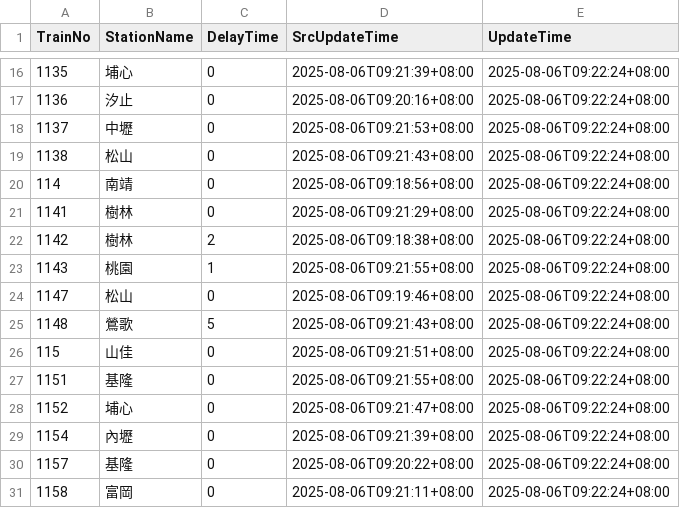
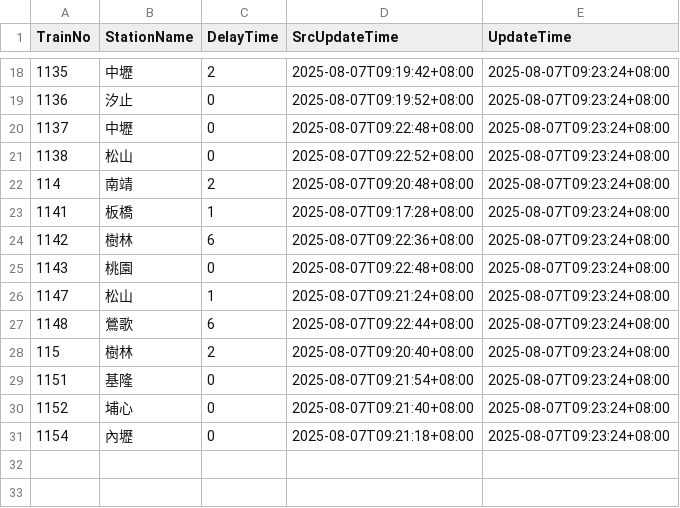
Before and after one commit to funfun0912/Open-Platform-Software-Mid, a CSV file: api.csv, drawn as a sheet; only a part is shown, gaps mark what is left out; the diff covers the shown part only.

```diff
--- a/api.csv
+++ b/api.csv
@@ -16,16 +18,14 @@ TrainNo,StationName,DelayTime,SrcUpdateTime,UpdateTime
-1135,埔心,0,2025-08-06T09:21:39+08:00,2025-08-06T09:22:24+08:00
-1136,汐止,0,2025-08-06T09:20:16+08:00,2025-08-06T09:22:24+08:00
-1137,中壢,0,2025-08-06T09:21:53+08:00,2025-08-06T09:22:24+08:00
-1138,松山,0,2025-08-06T09:21:43+08:00,2025-08-06T09:22:24+08:00
-114,南靖,0,2025-08-06T09:18:56+08:00,2025-08-06T09:22:24+08:00
-1141,樹林,0,2025-08-06T09:21:29+08:00,2025-08-06T09:22:24+08:00
-1142,樹林,2,2025-08-06T09:18:38+08:00,2025-08-06T09:22:24+08:00
-1143,桃園,1,2025-08-06T09:21:55+08:00,2025-08-06T09:22:24+08:00
-1147,松山,0,2025-08-06T09:19:46+08:00,2025-08-06T09:22:24+08:00
-1148,鶯歌,5,2025-08-06T09:21:43+08:00,2025-08-06T09:22:24+08:00
-115,山佳,0,2025-08-06T09:21:51+08:00,2025-08-06T09:22:24+08:00
-1151,基隆,0,2025-08-06T09:21:55+08:00,2025-08-06T09:22:24+08:00
-1152,埔心,0,2025-08-06T09:21:47+08:00,2025-08-06T09:22:24+08:00
-1154,內壢,0,2025-08-06T09:21:39+08:00,2025-08-06T09:22:24+08:00
-1157,基隆,0,2025-08-06T09:20:22+08:00,2025-08-06T09:22:24+08:00
-1158,富岡,0,2025-08-06T09:21:11+08:00,2025-08-06T09:22:24+08:00
+1135,中壢,2,2025-08-07T09:19:42+08:00,2025-08-07T09:23:24+08:00
+1136,汐止,0,2025-08-07T09:19:52+08:00,2025-08-07T09:23:24+08:00
+1137,中壢,0,2025-08-07T09:22:48+08:00,2025-08-07T09:23:24+08:00
+1138,松山,0,2025-08-07T09:22:52+08:00,2025-08-07T09:23:24+08:00
+114,南靖,2,2025-08-07T09:20:48+08:00,2025-08-07T09:23:24+08:00
+1141,板橋,1,2025-08-07T09:17:28+08:00,2025-08-07T09:23:24+08:00
+1142,樹林,6,2025-08-07T09:22:36+08:00,2025-08-07T09:23:24+08:00
+1143,桃園,0,2025-08-07T09:22:48+08:00,2025-08-07T09:23:24+08:00
+1147,松山,1,2025-08-07T09:21:24+08:00,2025-08-07T09:23:24+08:00
+1148,鶯歌,6,2025-08-07T09:22:44+08:00,2025-08-07T09:23:24+08:00
+115,樹林,2,2025-08-07T09:20:40+08:00,2025-08-07T09:23:24+08:00
+1151,基隆,0,2025-08-07T09:21:54+08:00,2025-08-07T09:23:24+08:00
+1152,埔心,0,2025-08-07T09:21:40+08:00,2025-08-07T09:23:24+08:00
+1154,內壢,0,2025-08-07T09:21:18+08:00,2025-08-07T09:23:24+08:00
```
Also changed, not shown: 3 added rows, 1 removed row and 34 edited cells elsewhere in this file.
